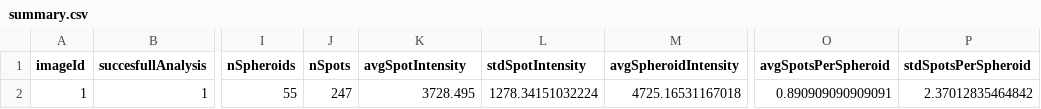
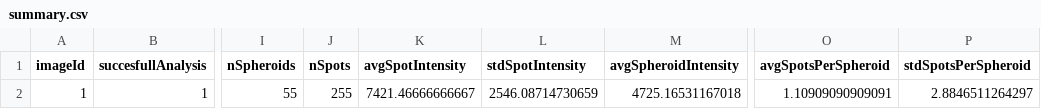
Before and after one commit to mbarbie1/ellipsoids-analysis-paper, a CSV file: v1.1/output/default/tables/summary.csv, drawn as a sheet; only a part is shown, gaps mark what is left out; the diff names each change by its address in the sheet, - before the commit and + after, or states it on an @@ line.

```diff
--- a/v1.1/output/default/tables/summary.csv
+++ b/v1.1/output/default/tables/summary.csv
-J2 (nSpots): 247
+J2 (nSpots): 255
-K2 (avgSpotIntensity): 3728.495
+K2 (avgSpotIntensity): 7421.46666666667
-L2 (stdSpotIntensity): 1278.34151032224
+L2 (stdSpotIntensity): 2546.08714730659
-O2 (avgSpotsPerSpheroid): 0.890909090909091
+O2 (avgSpotsPerSpheroid): 1.10909090909091
-P2 (stdSpotsPerSpheroid): 2.37012835464842
+P2 (stdSpotsPerSpheroid): 2.8846511264297
```
Also changed, not shown: v1.1/output/default/tables/msrSpheroids.csv, v1.1/output/default/tables/msrSpots.csv, 14 other files.
